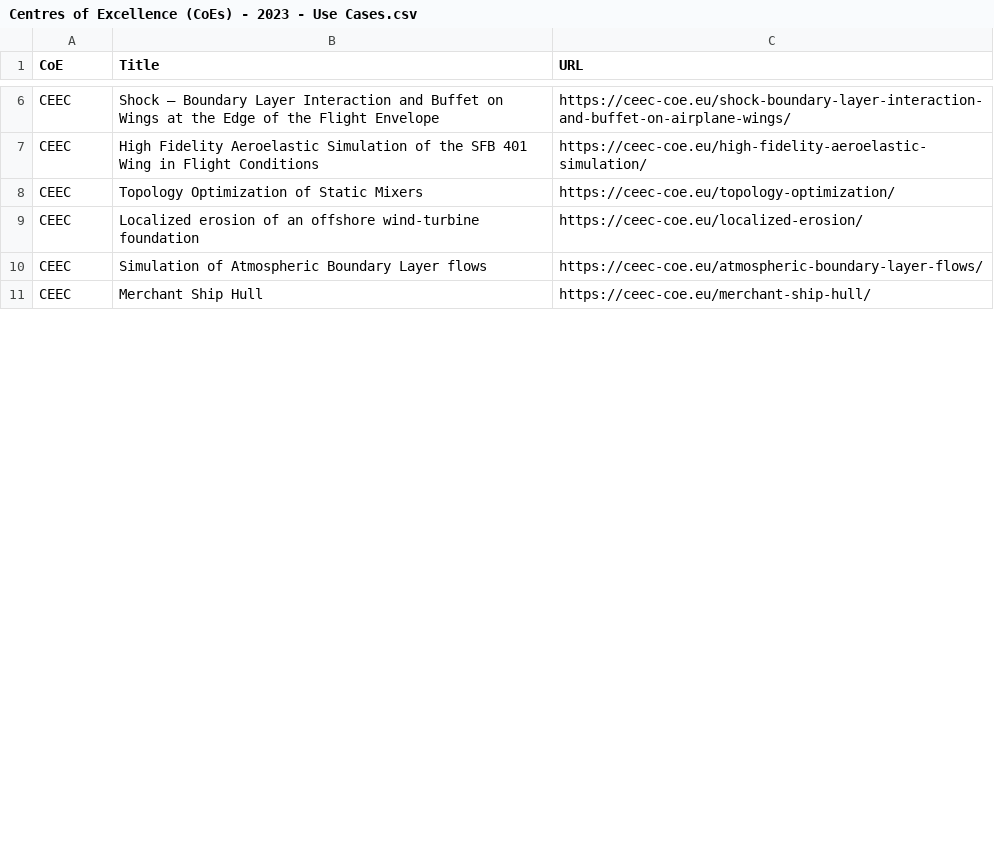
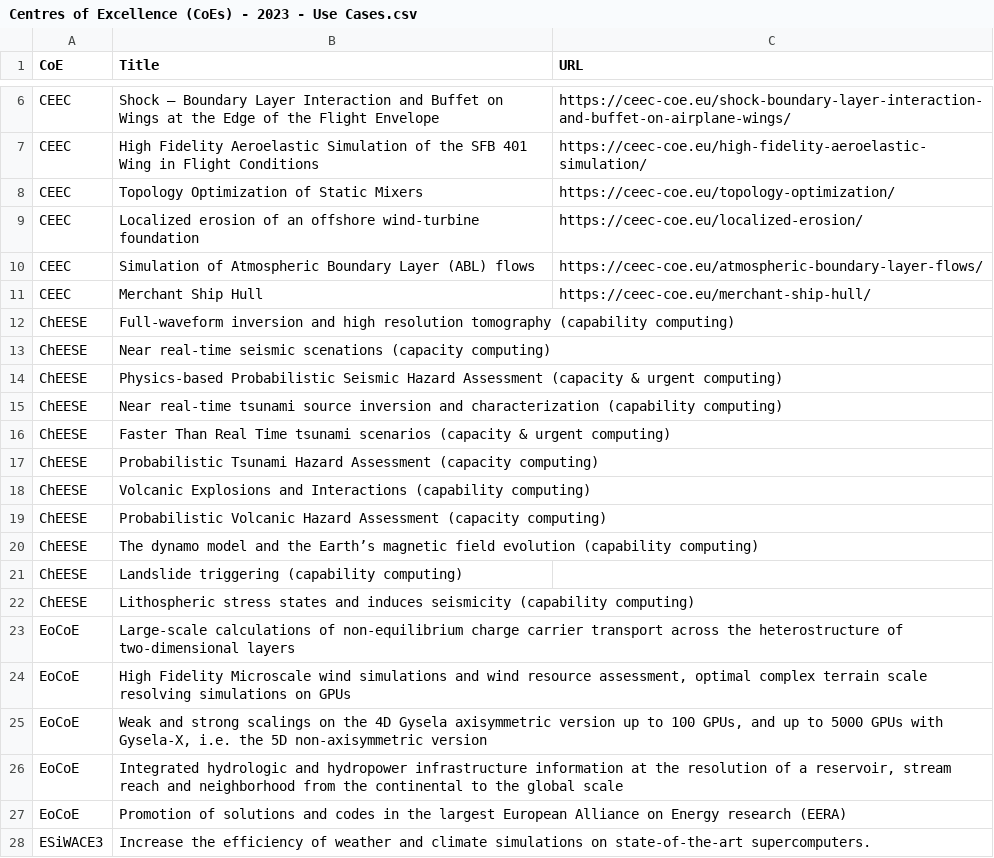
Before and after one commit to sermpezis/eurocc-greece-coe, a CSV file: Centres of Excellence (CoEs) - 2023 - Use Cases.csv, drawn as a sheet; only a part is shown, gaps mark what is left out; the diff covers the shown part only.

Commit message:
Add files via upload

```diff
--- a/Centres of Excellence (CoEs) - 2023 - Use Cases.csv
+++ b/Centres of Excellence (CoEs) - 2023 - Use Cases.csv
@@ -9,3 +9,20 @@ CEEC,Topology Optimization of Static Mixers,https://ceec-coe.eu/topology-optimiz
 CEEC,Localized erosion of an offshore wind-turbine foundation,https://ceec-coe.eu/localized-erosion/
-CEEC,Simulation of Atmospheric Boundary Layer flows,https://ceec-coe.eu/atmospheric-boundary-layer-flows/
+CEEC,Simulation of Atmospheric Boundary Layer (ABL) flows,https://ceec-coe.eu/atmospheric-boundary-layer-flows/
 CEEC,Merchant Ship Hull,https://ceec-coe.eu/merchant-ship-hull/
+ChEESE,Full-waveform inversion and high resolution tomography (capability computing),
+ChEESE,Near real-time seismic scenations (capacity computing),
+ChEESE,Physics-based Probabilistic Seismic Hazard Assessment (capacity & urgent computing),
+ChEESE,Near real-time tsunami source inversion and characterization (capability computing),
+ChEESE,Faster Than Real Time tsunami scenarios (capacity & urgent computing),
+ChEESE,Probabilistic Tsunami Hazard Assessment (capacity computing),
+ChEESE,Volcanic Explosions and Interactions (capability computing),
+ChEESE,Probabilistic Volcanic Hazard Assessment (capacity computing),
+ChEESE,The dynamo model and the Earth’s magnetic field evolution (capability computing),
+ChEESE,Landslide triggering (capability computing),
+ChEESE,Lithospheric stress states and induces seismicity (capability computing),
+EoCoE,Large-scale calculations of non-equilibrium charge carrier transport across the heterostructure of two-dimensional layers,
+EoCoE,"High Fidelity Microscale wind simulations and wind resource assessment, optimal complex terrain scale resolving simulations on GPUs",
+EoCoE,"Weak and strong scalings on the 4D Gysela axisymmetric version up to 100 GPUs, and up to 5000 GPUs with Gysela-X, i.e. the 5D non-axisymmetric version",
+EoCoE,"Integrated hydrologic and hydropower infrastructure information at the resolution of a reservoir, stream reach and neighborhood from the continental to the global scale",
+EoCoE,Promotion of solutions and codes in the largest European Alliance on Energy research (EERA),
+ESiWACE3,Increase the efficiency of weather and climate simulations on state-of-the-art supercomputers.,
```
Also changed, not shown: 8 added rows and 8 edited cells elsewhere in this file.
